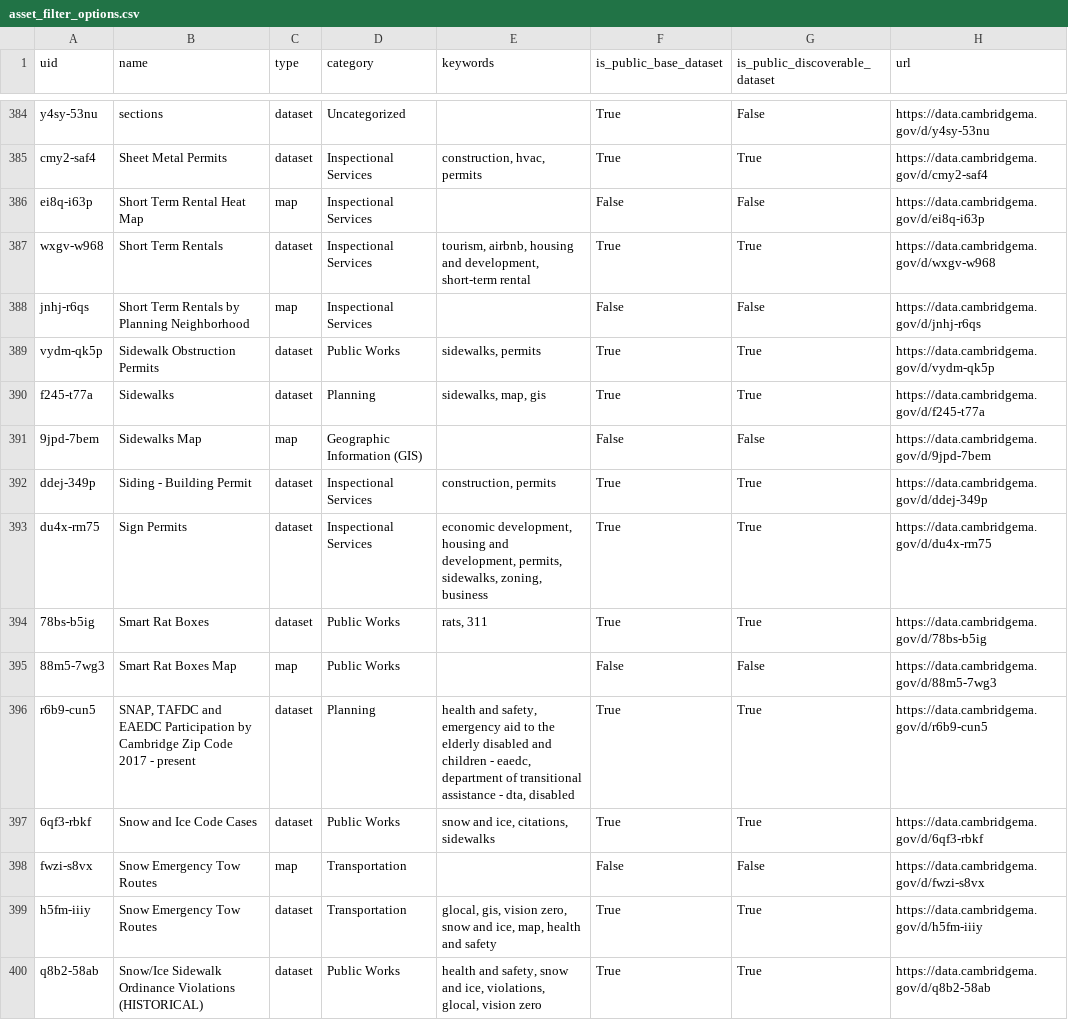
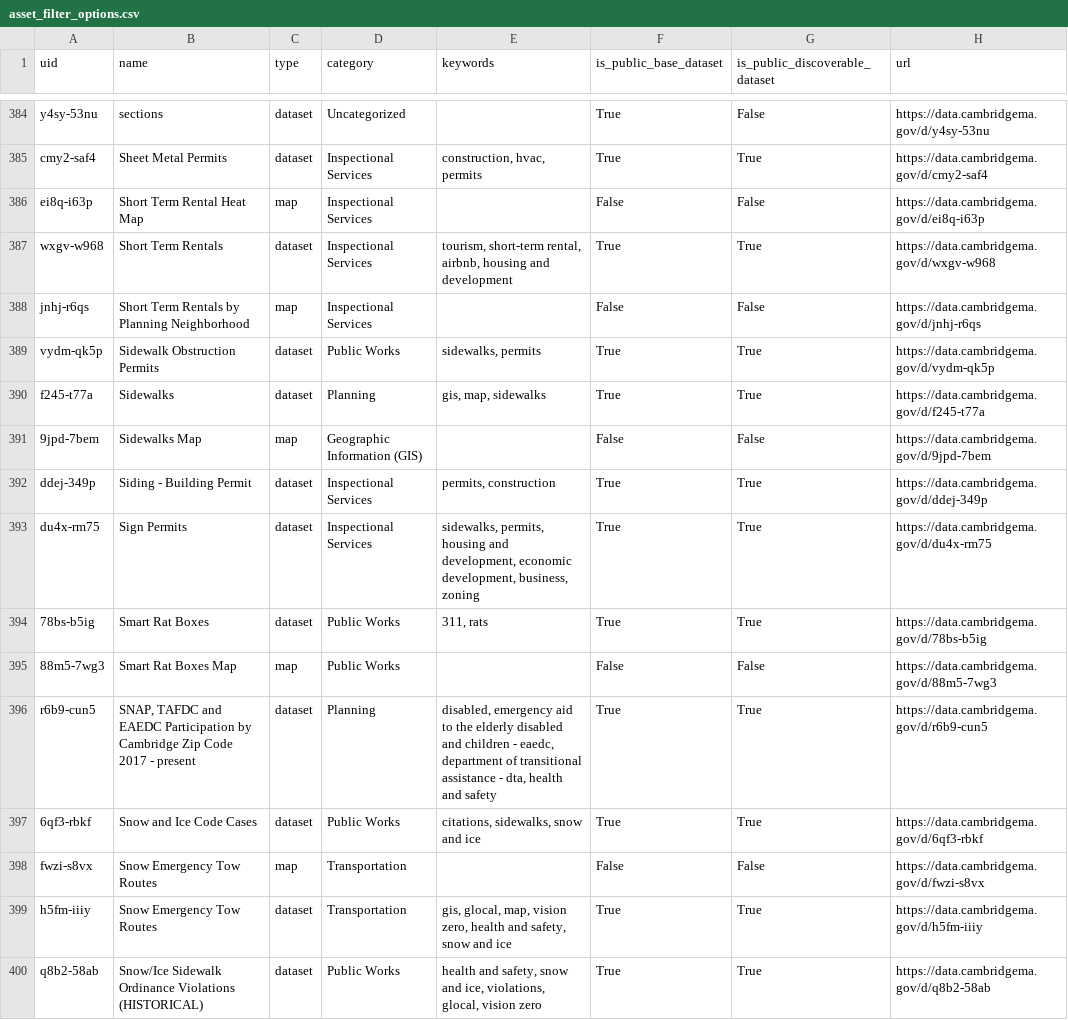
Before and after one commit to cambridgeitd/OpenDataMetrics, a CSV file: data/processed/asset_filter_options.csv, drawn as a sheet; only a part is shown, gaps mark what is left out; the diff covers the shown part only.

```diff
--- a/data/processed/asset_filter_options.csv
+++ b/data/processed/asset_filter_options.csv
@@ -386,15 +386,15 @@ cmy2-saf4,Sheet Metal Permits,dataset,Inspectional Services,"construction, hvac,
 ei8q-i63p,Short Term Rental Heat Map,map,Inspectional Services,,False,False,https://data.cambridgema.gov/d/ei8q-i63p
-wxgv-w968,Short Term Rentals,dataset,Inspectional Services,"tourism, airbnb, housing and development, short-term rental",True,True,https://data.cambridgema.gov/d/wxgv-w968
+wxgv-w968,Short Term Rentals,dataset,Inspectional Services,"tourism, short-term rental, airbnb, housing and development",True,True,https://data.cambridgema.gov/d/wxgv-w968
 jnhj-r6qs,Short Term Rentals by Planning Neighborhood,map,Inspectional Services,,False,False,https://data.cambridgema.gov/d/jnhj-r6qs
 vydm-qk5p,Sidewalk Obstruction Permits,dataset,Public Works,"sidewalks, permits",True,True,https://data.cambridgema.gov/d/vydm-qk5p
-f245-t77a,Sidewalks,dataset,Planning,"sidewalks, map, gis",True,True,https://data.cambridgema.gov/d/f245-t77a
+f245-t77a,Sidewalks,dataset,Planning,"gis, map, sidewalks",True,True,https://data.cambridgema.gov/d/f245-t77a
 9jpd-7bem,Sidewalks Map,map,Geographic Information (GIS),,False,False,https://data.cambridgema.gov/d/9jpd-7bem
-ddej-349p,Siding - Building Permit,dataset,Inspectional Services,"construction, permits",True,True,https://data.cambridgema.gov/d/ddej-349p
-du4x-rm75,Sign Permits,dataset,Inspectional Services,"economic development, housing and development, permits, sidewalks, zoning, business",True,True,https://data.cambridgema.gov/d/du4x-rm75
-78bs-b5ig,Smart Rat Boxes,dataset,Public Works,"rats, 311",True,True,https://data.cambridgema.gov/d/78bs-b5ig
+ddej-349p,Siding - Building Permit,dataset,Inspectional Services,"permits, construction",True,True,https://data.cambridgema.gov/d/ddej-349p
+du4x-rm75,Sign Permits,dataset,Inspectional Services,"sidewalks, permits, housing and development, economic development, business, zoning",True,True,https://data.cambridgema.gov/d/du4x-rm75
+78bs-b5ig,Smart Rat Boxes,dataset,Public Works,"311, rats",True,True,https://data.cambridgema.gov/d/78bs-b5ig
 88m5-7wg3,Smart Rat Boxes Map,map,Public Works,,False,False,https://data.cambridgema.gov/d/88m5-7wg3
-r6b9-cun5,"SNAP, TAFDC and EAEDC Participation by Cambridge Zip Code 2017 - present",dataset,Planning,"health and safety, emergency aid to the elderly disabled and children - eaedc, department of transitional assistance - dta, disabled",True,True,https://data.cambridgema.gov/d/r6b9-cun5
-6qf3-rbkf,Snow and Ice Code Cases,dataset,Public Works,"snow and ice, citations, sidewalks",True,True,https://data.cambridgema.gov/d/6qf3-rbkf
+r6b9-cun5,"SNAP, TAFDC and EAEDC Participation by Cambridge Zip Code 2017 - present",dataset,Planning,"disabled, emergency aid to the elderly disabled and children - eaedc, department of transitional assistance - dta, health and safety",True,True,https://data.cambridgema.gov/d/r6b9-cun5
+6qf3-rbkf,Snow and Ice Code Cases,dataset,Public Works,"citations, sidewalks, snow and ice",True,True,https://data.cambridgema.gov/d/6qf3-rbkf
 fwzi-s8vx,Snow Emergency Tow Routes,map,Transportation,,False,False,https://data.cambridgema.gov/d/fwzi-s8vx
-h5fm-iiiy,Snow Emergency Tow Routes,dataset,Transportation,"glocal, gis, vision zero, snow and ice, map, health and safety",True,True,https://data.cambridgema.gov/d/h5fm-iiiy
+h5fm-iiiy,Snow Emergency Tow Routes,dataset,Transportation,"gis, glocal, map, vision zero, health and safety, snow and ice",True,True,https://data.cambridgema.gov/d/h5fm-iiiy
 q8b2-58ab,Snow/Ice Sidewalk Ordinance Violations (HISTORICAL),dataset,Public Works,"health and safety, snow and ice, violations, glocal, vision zero",True,True,https://data.cambridgema.gov/d/q8b2-58ab
```
Also changed, not shown: 167 edited cells elsewhere in this file, data/processed/dataset_inventory_snapshot.csv, data/processed/open_data_program_metrics.csv, 4 other files.
